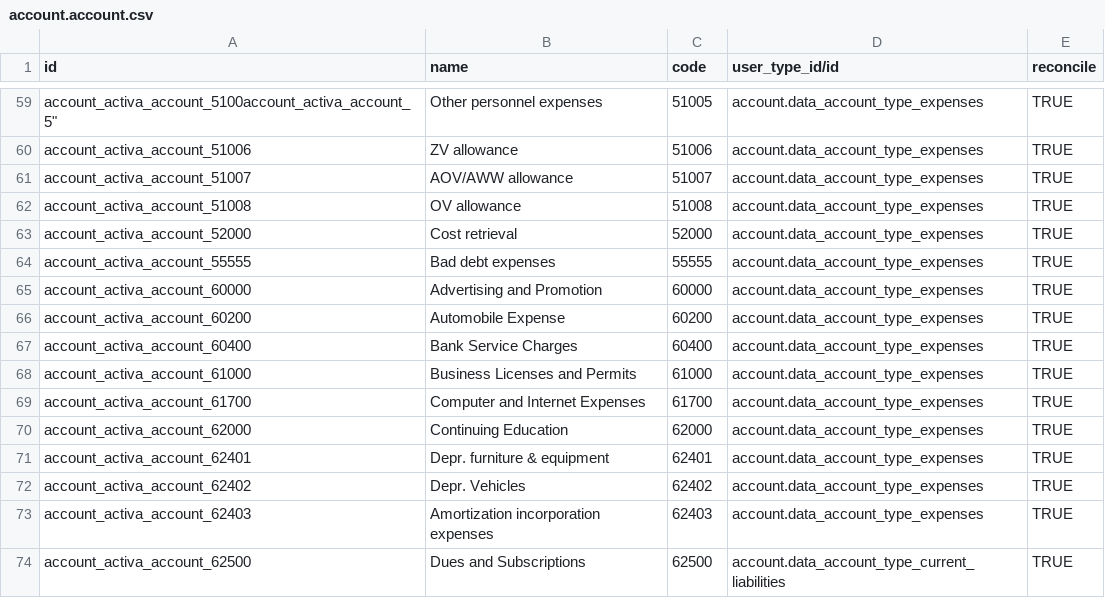
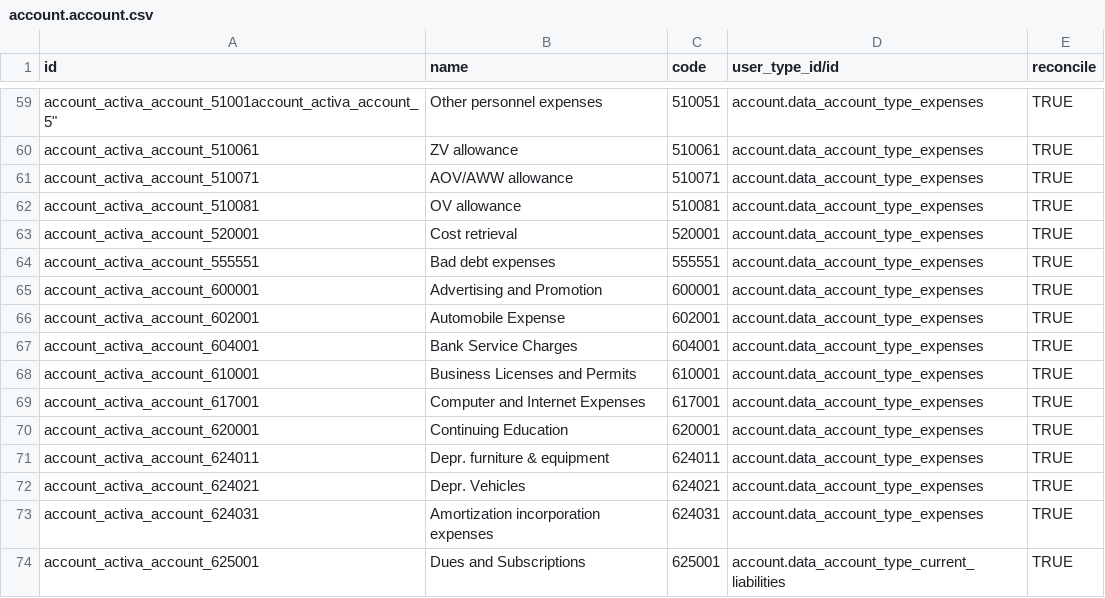
Before and after one commit to SMART-OBC/Maria, a CSV file: l10n_carcao_maria/data/account.account.csv, drawn as a sheet; only a part is shown, gaps mark what is left out; the diff covers the shown part only.

```diff
--- a/l10n_carcao_maria/data/account.account.csv
+++ b/l10n_carcao_maria/data/account.account.csv
@@ -59,16 +59,16 @@
-"account_activa_account_5100"account_activa_account_5","Other personnel expenses","51005","account.data_account_type_expenses","TRUE"
-"account_activa_account_51006","ZV allowance","51006","account.data_account_type_expenses","TRUE"
-"account_activa_account_51007","AOV/AWW allowance","51007","account.data_account_type_expenses","TRUE"
-"account_activa_account_51008","OV allowance","51008","account.data_account_type_expenses","TRUE"
-"account_activa_account_52000","Cost retrieval","52000","account.data_account_type_expenses","TRUE"
-"account_activa_account_55555","Bad debt expenses","55555","account.data_account_type_expenses","TRUE"
-"account_activa_account_60000","Advertising and Promotion","60000","account.data_account_type_expenses","TRUE"
-"account_activa_account_60200","Automobile Expense","60200","account.data_account_type_expenses","TRUE"
-"account_activa_account_60400","Bank Service Charges","60400","account.data_account_type_expenses","TRUE"
-"account_activa_account_61000","Business Licenses and Permits","61000","account.data_account_type_expenses","TRUE"
-"account_activa_account_61700","Computer and Internet Expenses","61700","account.data_account_type_expenses","TRUE"
-"account_activa_account_62000","Continuing Education","62000","account.data_account_type_expenses","TRUE"
-"account_activa_account_62401","Depr. furniture & equipment","62401","account.data_account_type_expenses","TRUE"
-"account_activa_account_62402","Depr. Vehicles","62402","account.data_account_type_expenses","TRUE"
-"account_activa_account_62403","Amortization incorporation expenses","62403","account.data_account_type_expenses","TRUE"
-"account_activa_account_62500","Dues and Subscriptions","62500","account.data_account_type_current_liabilities","TRUE"
+"account_activa_account_51001"account_activa_account_5","Other personnel expenses","510051","account.data_account_type_expenses","TRUE"
+"account_activa_account_510061","ZV allowance","510061","account.data_account_type_expenses","TRUE"
+"account_activa_account_510071","AOV/AWW allowance","510071","account.data_account_type_expenses","TRUE"
+"account_activa_account_510081","OV allowance","510081","account.data_account_type_expenses","TRUE"
+"account_activa_account_520001","Cost retrieval","520001","account.data_account_type_expenses","TRUE"
+"account_activa_account_555551","Bad debt expenses","555551","account.data_account_type_expenses","TRUE"
+"account_activa_account_600001","Advertising and Promotion","600001","account.data_account_type_expenses","TRUE"
+"account_activa_account_602001","Automobile Expense","602001","account.data_account_type_expenses","TRUE"
+"account_activa_account_604001","Bank Service Charges","604001","account.data_account_type_expenses","TRUE"
+"account_activa_account_610001","Business Licenses and Permits","610001","account.data_account_type_expenses","TRUE"
+"account_activa_account_617001","Computer and Internet Expenses","617001","account.data_account_type_expenses","TRUE"
+"account_activa_account_620001","Continuing Education","620001","account.data_account_type_expenses","TRUE"
+"account_activa_account_624011","Depr. furniture & equipment","624011","account.data_account_type_expenses","TRUE"
+"account_activa_account_624021","Depr. Vehicles","624021","account.data_account_type_expenses","TRUE"
+"account_activa_account_624031","Amortization incorporation expenses","624031","account.data_account_type_expenses","TRUE"
+"account_activa_account_625001","Dues and Subscriptions","625001","account.data_account_type_current_liabilities","TRUE"
```
Also changed, not shown: 86 edited cells elsewhere in this file.
